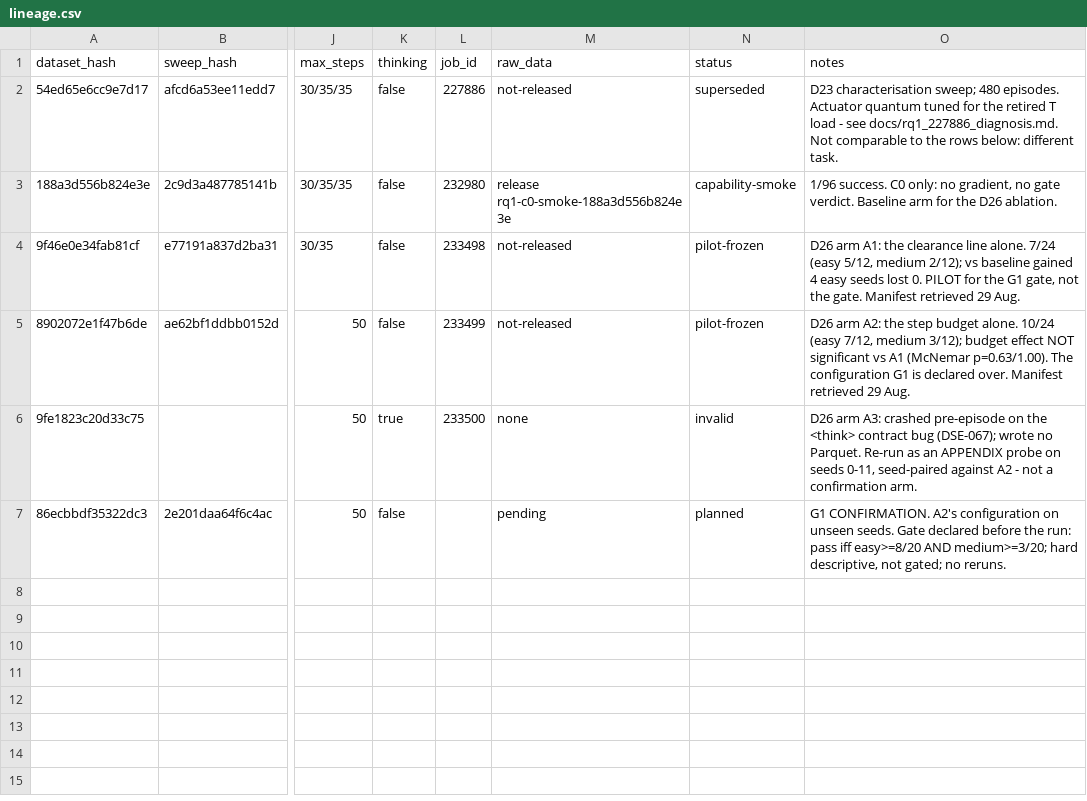
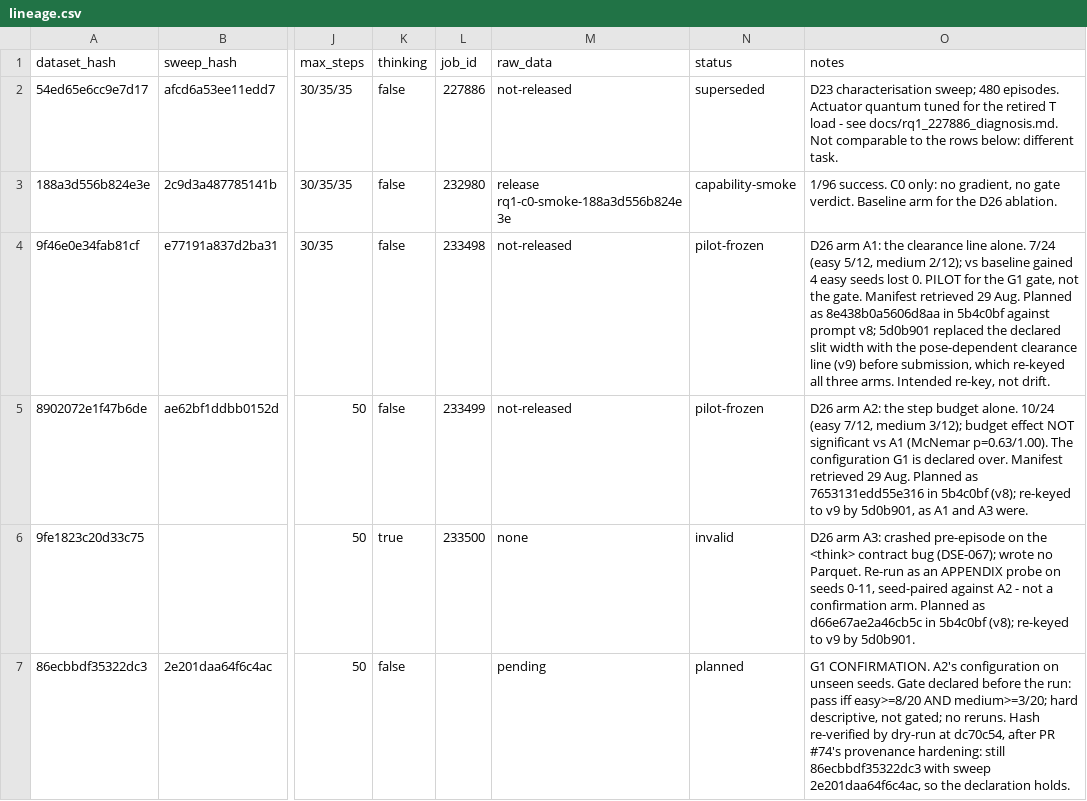
Before and after one commit to gianpremrajaram/precept-research, a CSV file: runs/rq1/188a3d556b824e3e/lineage.csv, drawn as a sheet; only a part is shown, gaps mark what is left out; the diff names each change by its address in the sheet, - before the commit and + after, or states it on an @@ line.

Commit message:
fix: harden RQ3a transfer provenance and outcome accounting

```diff
--- a/runs/rq1/188a3d556b824e3e/lineage.csv
+++ b/runs/rq1/188a3d556b824e3e/lineage.csv
-O4 (notes): …29 Aug.
+O4 (notes): …29 Aug. Planned as 8e438b0a5606d8aa in 5b4c0bf against prompt v8; 5d0b901 replaced the declared slit width with the pose-dependent clearance line (v9) before submission, which re-keyed all three arms. Intended re-key, not drift.
-O5 (notes): …29 Aug.
+O5 (notes): …29 Aug. Planned as 7653131edd55e316 in 5b4c0bf (v8); re-keyed to v9 by 5d0b901, as A1 and A3 were.
-O6 (notes): …confirmation arm.
+O6 (notes): …confirmation arm. Planned as d66e67ae2a46cb5c in 5b4c0bf (v8); re-keyed to v9 by 5d0b901.
-O7 (notes): …no reruns.
+O7 (notes): …no reruns. Hash re-verified by dry-run at dc70c54, after PR #74's provenance hardening: still 86ecbbdf35322dc3 with sweep 2e201daa64f6c4ac, so the declaration holds.
```
Also changed, not shown: runs/rq3a/traceelephant/rq3a_localisation.csv, runs/rq3a/who_and_when/rq3a_localisation.csv, 14 other files.
